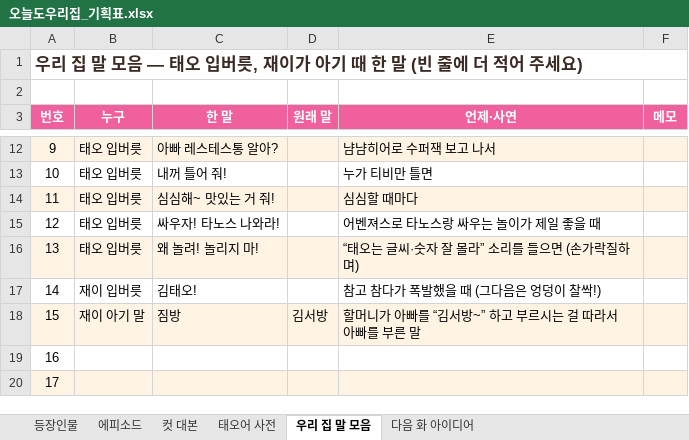
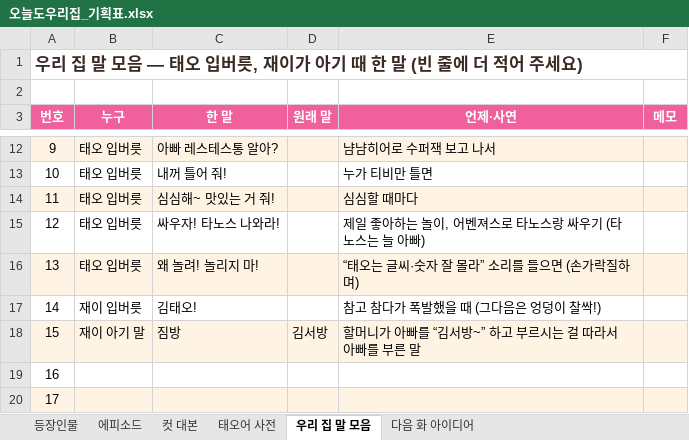
Before and after one commit to seangold8888/seangold8888.github.io, an Excel workbook: webtoon/planning/오늘도우리집_기획표.xlsx, sheet 우리 집 말 모음, drawn as a sheet; only a part is shown, gaps mark what is left out; values as stored, in another font and other column widths than the file's, no borders; the diff names each change by its address in the sheet, - before the commit and + after, or states it on an @@ line.

```diff
--- a/webtoon/planning/오늘도우리집_기획표.xlsx (sheet 우리 집 말 모음)
+++ b/webtoon/planning/오늘도우리집_기획표.xlsx (sheet 우리 집 말 모음)
-E15 (언제·사연): 어벤져스로 타노스랑 싸우는 놀이가 제일 좋을 때
+E15 (언제·사연): 제일 좋아하는 놀이, 어벤져스로 타노스랑 싸우기 (타노스는 늘 아빠)
```
Also changed, not shown: sheet 등장인물, 6 other files.
